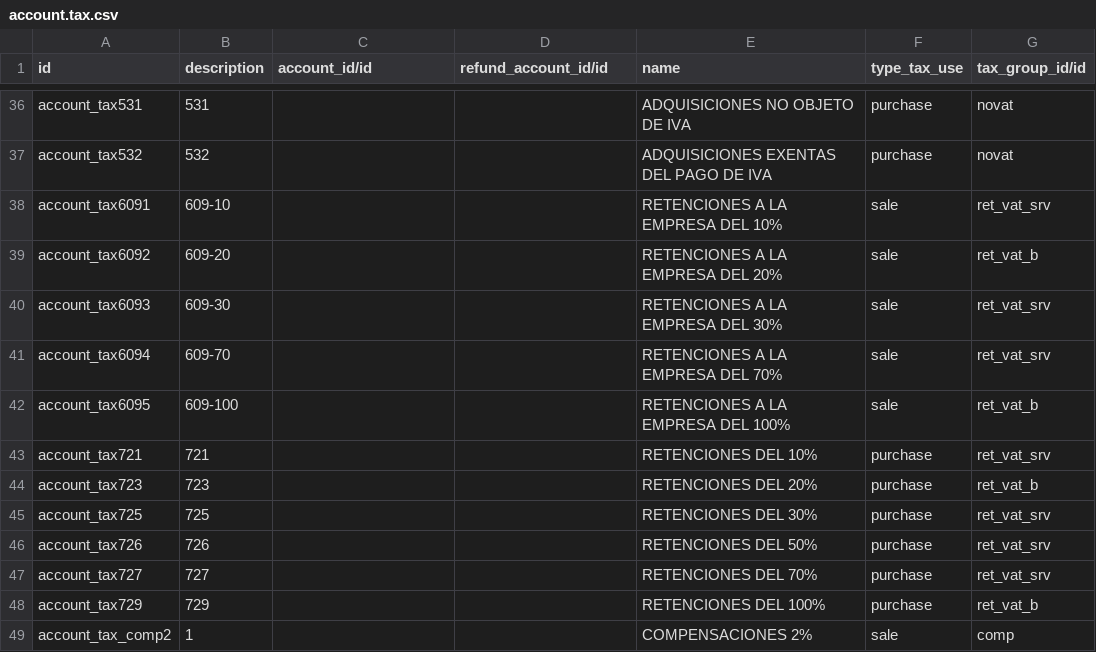
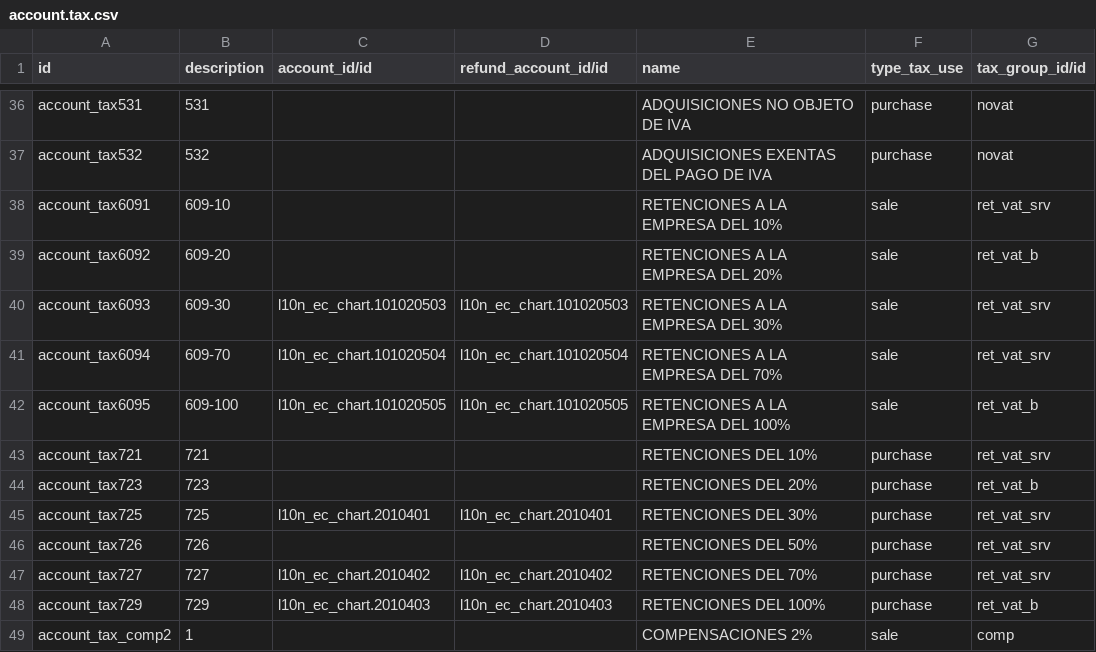
Before and after one commit to cgonzalezbrito/odoo-ecuador, a CSV file: l10n_ec_tax/data/account.tax.csv, drawn as a sheet; only a part is shown, gaps mark what is left out; the diff covers the shown part only; the diff names each change by its address in the sheet, - before the commit and + after, or states it on an @@ line.

Commit message:
Taxes accounts

```diff
--- a/l10n_ec_tax/data/account.tax.csv
+++ b/l10n_ec_tax/data/account.tax.csv
-C40 (account_id/id): (empty)
+C40 (account_id/id): l10n_ec_chart.101020503
-D40 (refund_account_id/id): (empty)
+D40 (refund_account_id/id): l10n_ec_chart.101020503
-C41 (account_id/id): (empty)
+C41 (account_id/id): l10n_ec_chart.101020504
-D41 (refund_account_id/id): (empty)
+D41 (refund_account_id/id): l10n_ec_chart.101020504
-C42 (account_id/id): (empty)
+C42 (account_id/id): l10n_ec_chart.101020505
-D42 (refund_account_id/id): (empty)
+D42 (refund_account_id/id): l10n_ec_chart.101020505
-C45 (account_id/id): (empty)
+C45 (account_id/id): l10n_ec_chart.2010401
-D45 (refund_account_id/id): (empty)
+D45 (refund_account_id/id): l10n_ec_chart.2010401
-C47 (account_id/id): (empty)
+C47 (account_id/id): l10n_ec_chart.2010402
-D47 (refund_account_id/id): (empty)
+D47 (refund_account_id/id): l10n_ec_chart.2010402
-C48 (account_id/id): (empty)
+C48 (account_id/id): l10n_ec_chart.2010403
-D48 (refund_account_id/id): (empty)
+D48 (refund_account_id/id): l10n_ec_chart.2010403
```
Also changed, not shown: 44 edited cells elsewhere in this file.
